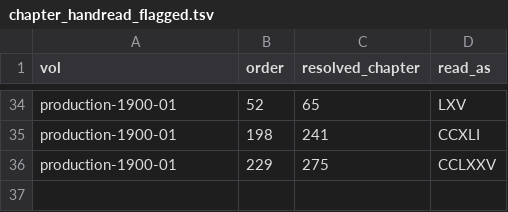
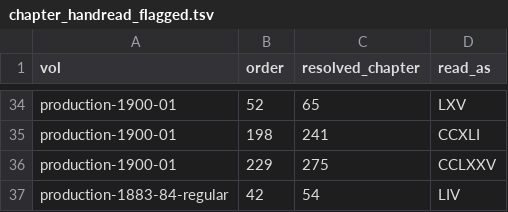
Before and after one commit to PatrickInLaw/PatoLex, a TSV file: docs/80_PROJECT_HISTORY/run-logs/chapter_handread_flagged.tsv, drawn as a sheet; only a part is shown, gaps mark what is left out; the diff names each change by its address in the sheet, - before the commit and + after, or states it on an @@ line.

```diff
--- a/docs/80_PROJECT_HISTORY/run-logs/chapter_handread_flagged.tsv
+++ b/docs/80_PROJECT_HISTORY/run-logs/chapter_handread_flagged.tsv
+row 37: production-1883-84-regular | 42 | 54 | LIV
```
Also changed, not shown: docs/80_PROJECT_HISTORY/run-logs/chapter_corrections_GRAND.tsv, docs/80_PROJECT_HISTORY/run-logs/chapter_render_final.tsv, 4 other files.
